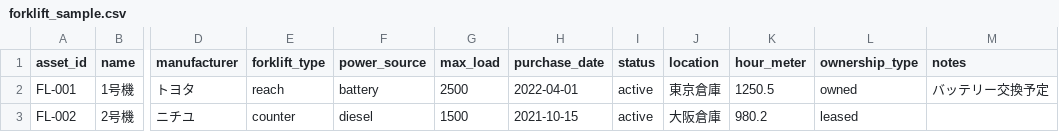
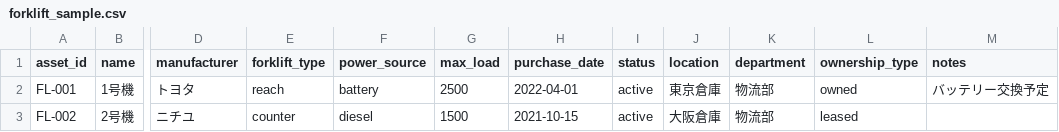
Before and after one commit to takeruup-git/warehouse-repair-management-system, a CSV file: app/static/samples/forklift_sample.csv, drawn as a sheet; only a part is shown, gaps mark what is left out; the diff names each change by its address in the sheet, - before the commit and + after, or states it on an @@ line.

```diff
--- a/app/static/samples/forklift_sample.csv
+++ b/app/static/samples/forklift_sample.csv
-K1: hour_meter
+K1: department
-K2 (department): 1250.5
+K2 (department): 物流部
-K3 (department): 980.2
+K3 (department): 物流部
```
Also changed, not shown: app/static/samples/facility_sample.csv, 3 other files.
